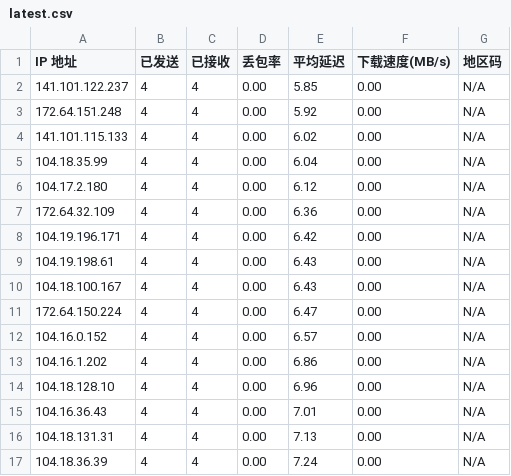
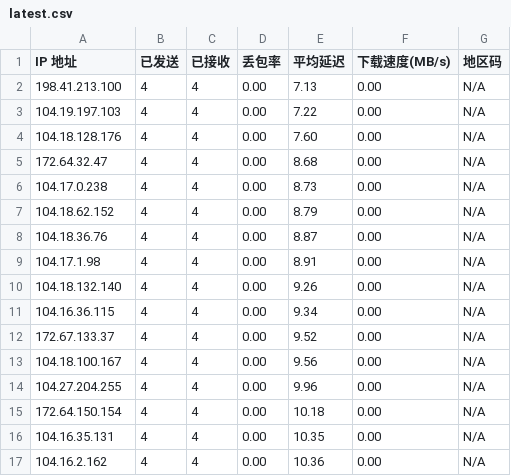
Before and after one commit to erer520/cfip, a CSV file: results/latest.csv, drawn as a sheet; only a part is shown; the diff covers the shown part only.

```diff
--- a/results/latest.csv
+++ b/results/latest.csv
@@ -1,17 +1,17 @@
 IP 地址,已发送,已接收,丢包率,平均延迟,下载速度(MB/s),地区码
-141.101.122.237,4,4,0.00,5.85,0.00,N/A
-172.64.151.248,4,4,0.00,5.92,0.00,N/A
-141.101.115.133,4,4,0.00,6.02,0.00,N/A
-104.18.35.99,4,4,0.00,6.04,0.00,N/A
-104.17.2.180,4,4,0.00,6.12,0.00,N/A
-172.64.32.109,4,4,0.00,6.36,0.00,N/A
-104.19.196.171,4,4,0.00,6.42,0.00,N/A
-104.19.198.61,4,4,0.00,6.43,0.00,N/A
-104.18.100.167,4,4,0.00,6.43,0.00,N/A
-172.64.150.224,4,4,0.00,6.47,0.00,N/A
-104.16.0.152,4,4,0.00,6.57,0.00,N/A
-104.16.1.202,4,4,0.00,6.86,0.00,N/A
-104.18.128.10,4,4,0.00,6.96,0.00,N/A
-104.16.36.43,4,4,0.00,7.01,0.00,N/A
-104.18.131.31,4,4,0.00,7.13,0.00,N/A
-104.18.36.39,4,4,0.00,7.24,0.00,N/A
+198.41.213.100,4,4,0.00,7.13,0.00,N/A
+104.19.197.103,4,4,0.00,7.22,0.00,N/A
+104.18.128.176,4,4,0.00,7.60,0.00,N/A
+172.64.32.47,4,4,0.00,8.68,0.00,N/A
+104.17.0.238,4,4,0.00,8.73,0.00,N/A
+104.18.62.152,4,4,0.00,8.79,0.00,N/A
+104.18.36.76,4,4,0.00,8.87,0.00,N/A
+104.17.1.98,4,4,0.00,8.91,0.00,N/A
+104.18.132.140,4,4,0.00,9.26,0.00,N/A
+104.16.36.115,4,4,0.00,9.34,0.00,N/A
+172.67.133.37,4,4,0.00,9.52,0.00,N/A
+104.18.100.167,4,4,0.00,9.56,0.00,N/A
+104.27.204.255,4,4,0.00,9.96,0.00,N/A
+172.64.150.154,4,4,0.00,10.18,0.00,N/A
+104.16.35.131,4,4,0.00,10.35,0.00,N/A
+104.16.2.162,4,4,0.00,10.36,0.00,N/A
```
Also changed, not shown: 28 edited cells elsewhere in this file, 2 other files.
